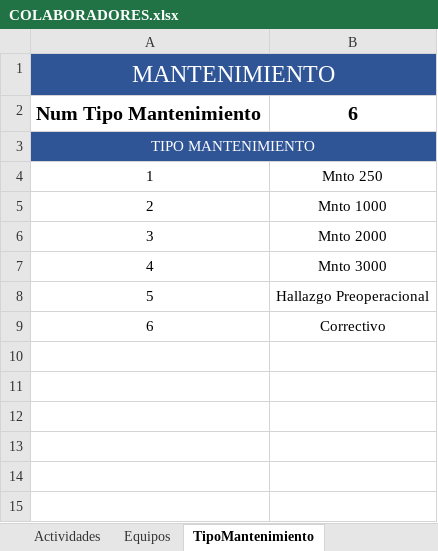
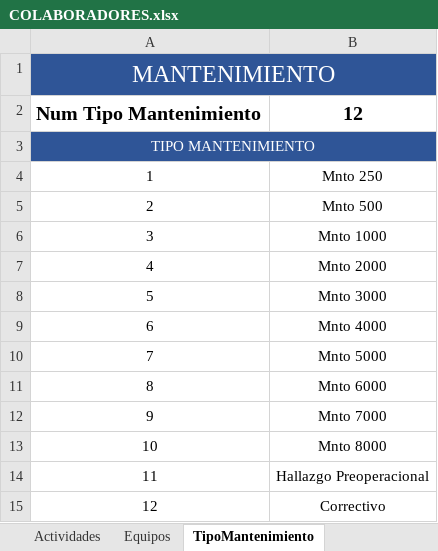
Before and after one commit to ElkynSG/WorkControl, an Excel workbook: COLABORADORES.xlsx, sheet TipoMantenimiento, drawn as a sheet; values as stored, in another font and other column widths than the file's, no borders; addresses are those after the commit; the diff names each change by its address in the sheet, - before the commit and + after, or states it on an @@ line.

```diff
--- a/COLABORADORES.xlsx (sheet TipoMantenimiento)
+++ b/COLABORADORES.xlsx (sheet TipoMantenimiento)
-B2: 6
+B2: 12
+row 5: 2 | Mnto 500
@@ column A renumbered from row 6 down @@
+row 9: 6 | Mnto 4000
+row 10: 7 | Mnto 5000
+row 11: 8 | Mnto 6000
+row 12: 9 | Mnto 7000
+row 13: 10 | Mnto 8000
```
Also changed, not shown: sheet Colaboradores, sheet Equipos, sheet LugaresMantenimiento, sheet Operadores y supervisores, sheet Actividades, 34 other files.
